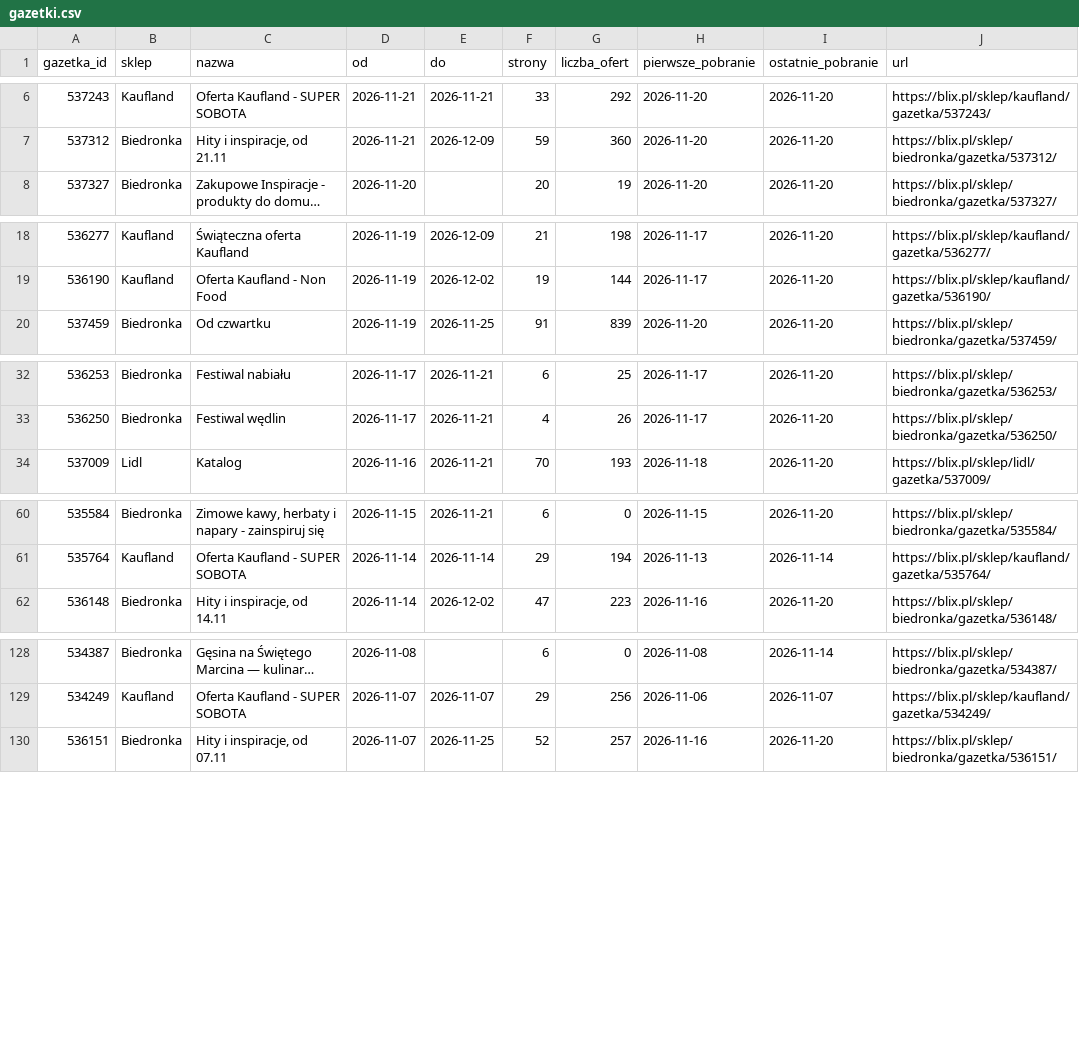
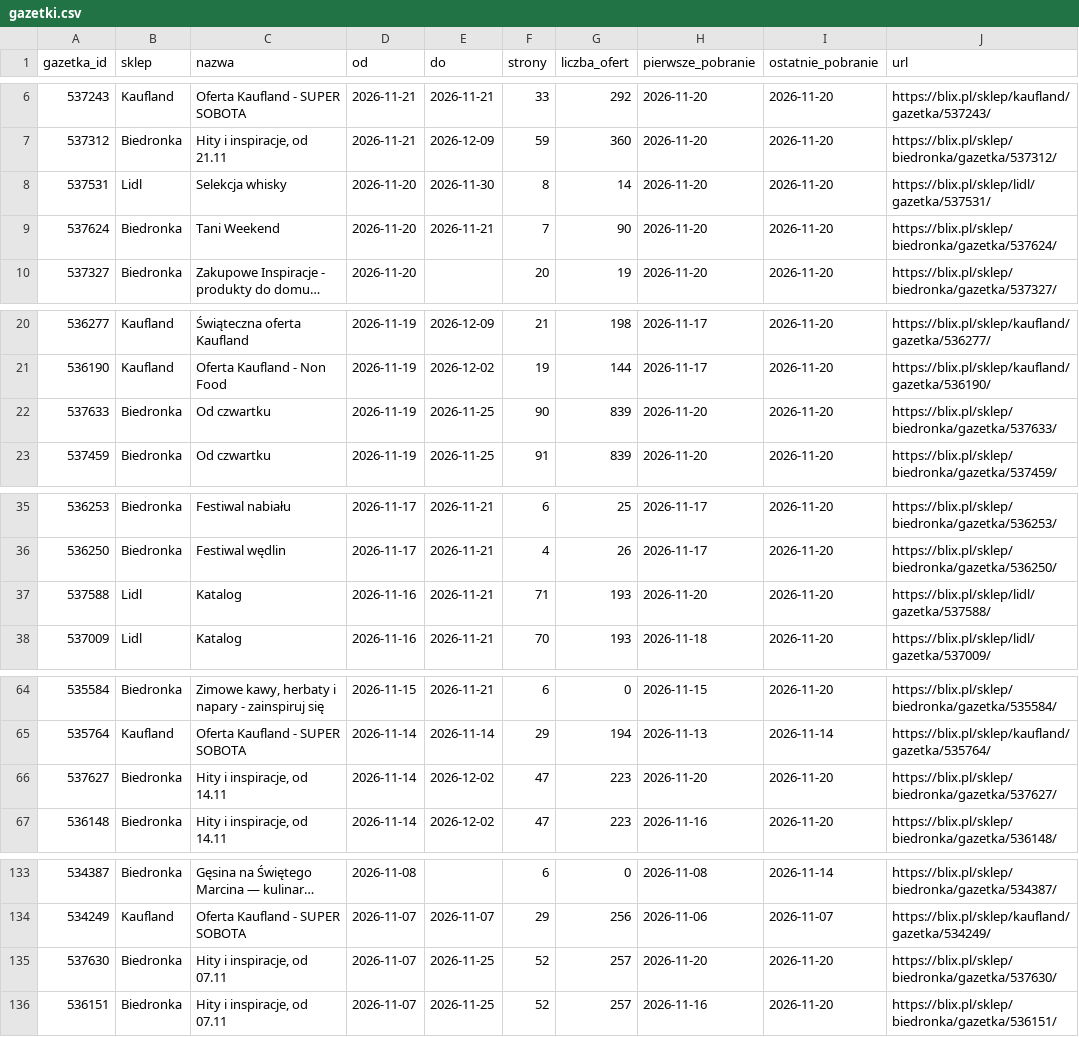
Before and after one commit to LivingMummy/gazetki, a CSV file: data/gazetki.csv, drawn as a sheet; only a part is shown, gaps mark what is left out; long unchanged cells end in …; the diff covers the shown part only; the diff names each change by its address in the sheet, - before the commit and + after, or states it on an @@ line.

```diff
--- a/data/gazetki.csv
+++ b/data/gazetki.csv
+row 8: 537531 | Lidl | Selekcja whisky | 2026-11-20 | 2026-11-30 | 8 | 14 | 2026-11-20 | 2026-11-20 | https://blix.pl/sklep/lidl/gazetka/537531/
+row 9: 537624 | Biedronka | Tani Weekend | 2026-11-20 | 2026-11-21 | 7 | 90 | 2026-11-20 | 2026-11-20 | https://blix.pl/sklep/biedronka/gazetka/537624/
+row 22: 537633 | Biedronka | Od czwartku | 2026-11-19 | 2026-11-25 | 90 | 839 | 2026-11-20 | 2026-11-20 | https://blix.pl/sklep/biedronka/gazetka/537633/
+row 37: 537588 | Lidl | Katalog | 2026-11-16 | 2026-11-21 | 71 | 193 | 2026-11-20 | 2026-11-20 | https://blix.pl/sklep/lidl/gazetka/537588/
+row 66: 537627 | Biedronka | Hity i inspiracje, od 14.11 | 2026-11-14 | 2026-12-02 | 47 | 223 | 2026-11-20 | 2026-11-20 | https://blix.pl/sklep/biedronka/gazetka/537627/
+row 135: 537630 | Biedronka | Hity i inspiracje, od 07.11 | 2026-11-07 | 2026-11-25 | 52 | 257 | 2026-11-20 | 2026-11-20 | https://blix.pl/sklep/biedronka/gazetka/537630/
```
Also changed, not shown: 1 added row elsewhere in this file, 1 other file.
